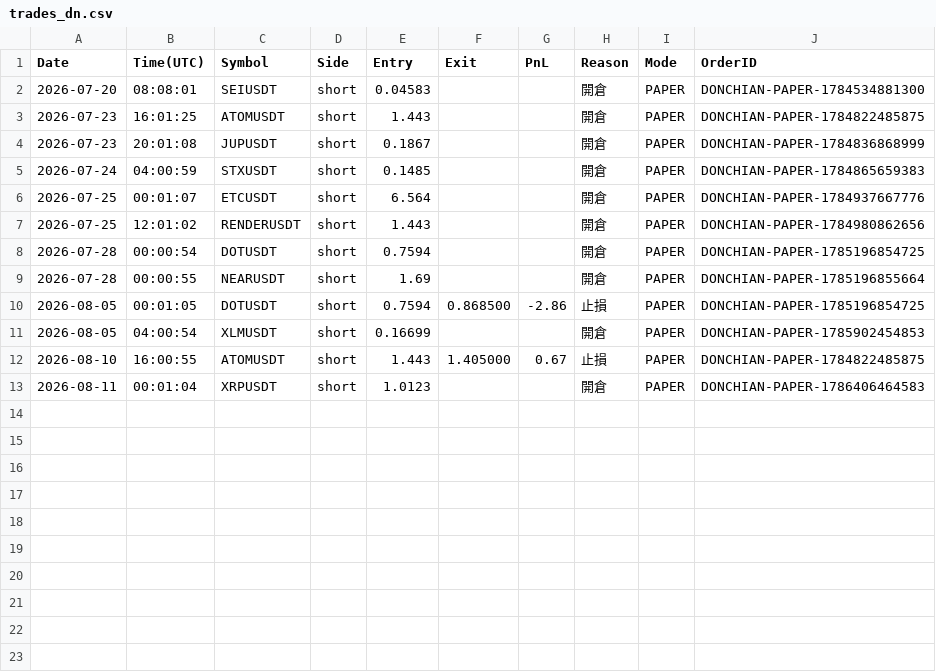
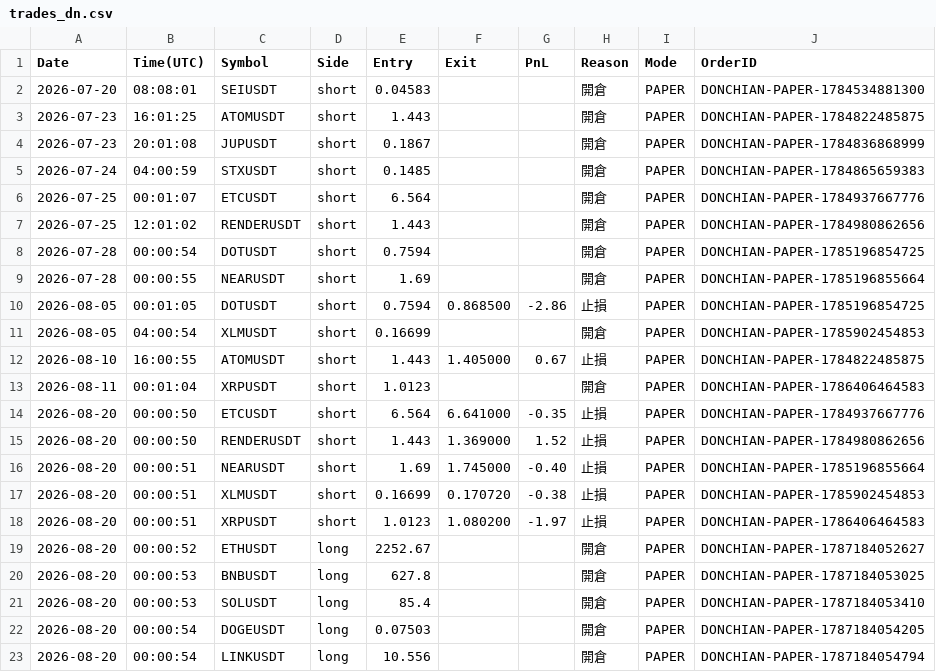
Before and after one commit to RobertChu1996/claude-tradingview-mcp-trading, a CSV file: trades_dn.csv, drawn as a sheet; the diff names each change by its address in the sheet, - before the commit and + after, or states it on an @@ line.

```diff
--- a/trades_dn.csv
+++ b/trades_dn.csv
+row 14: 2026-08-20 | 00:00:50 | ETCUSDT | short | 6.564 | 6.641000 | -0.35 | 止損 | PAPER | DONCHIAN-PAPER-1784937667776
+row 15: 2026-08-20 | 00:00:50 | RENDERUSDT | short | 1.443 | 1.369000 | 1.52 | 止損 | PAPER | DONCHIAN-PAPER-1784980862656
+row 16: 2026-08-20 | 00:00:51 | NEARUSDT | short | 1.69 | 1.745000 | -0.40 | 止損 | PAPER | DONCHIAN-PAPER-1785196855664
+row 17: 2026-08-20 | 00:00:51 | XLMUSDT | short | 0.16699 | 0.170720 | -0.38 | 止損 | PAPER | DONCHIAN-PAPER-1785902454853
+row 18: 2026-08-20 | 00:00:51 | XRPUSDT | short | 1.0123 | 1.080200 | -1.97 | 止損 | PAPER | DONCHIAN-PAPER-1786406464583
+row 19: 2026-08-20 | 00:00:52 | ETHUSDT | long | 2252.67 |  |  | 開倉 | PAPER | DONCHIAN-PAPER-1787184052627
+row 20: 2026-08-20 | 00:00:53 | BNBUSDT | long | 627.8 |  |  | 開倉 | PAPER | DONCHIAN-PAPER-1787184053025
+row 21: 2026-08-20 | 00:00:53 | SOLUSDT | long | 85.4 |  |  | 開倉 | PAPER | DONCHIAN-PAPER-1787184053410
+row 22: 2026-08-20 | 00:00:54 | DOGEUSDT | long | 0.07503 |  |  | 開倉 | PAPER | DONCHIAN-PAPER-1787184054205
+row 23: 2026-08-20 | 00:00:54 | LINKUSDT | long | 10.556 |  |  | 開倉 | PAPER | DONCHIAN-PAPER-1787184054794
```
Also changed, not shown: 4 other files.
